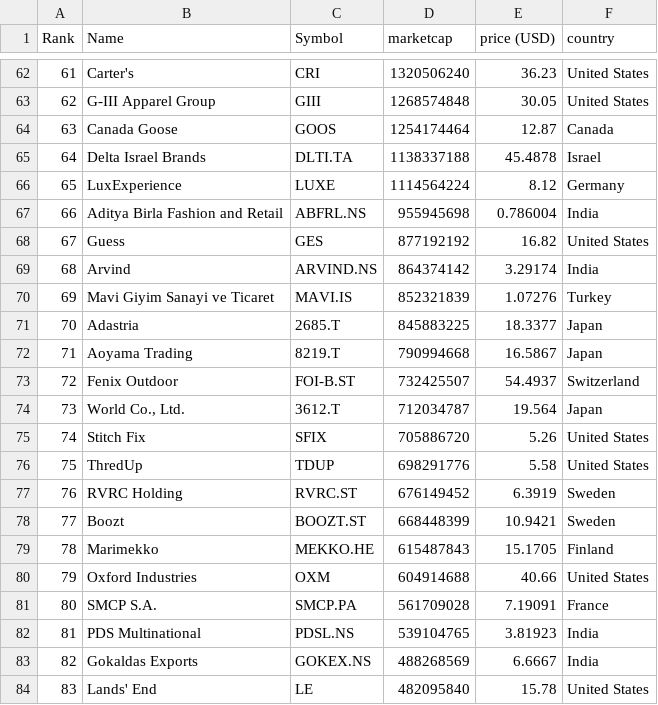
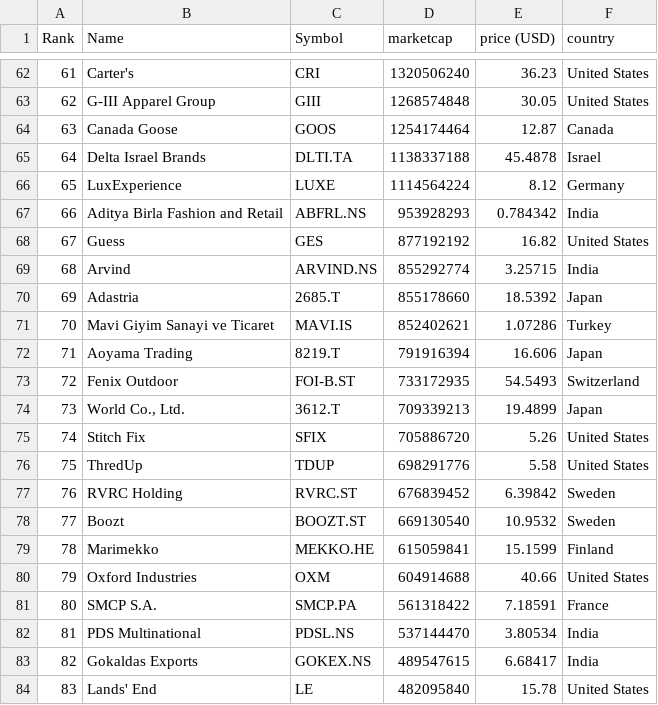
Before and after one commit to cjfernandezr/merida-june-6-2024, a CSV file: companies-all.csv, drawn as a sheet; only a part is shown, gaps mark what is left out; the diff covers the shown part only.

```diff
--- a/companies-all.csv
+++ b/companies-all.csv
@@ -66,19 +66,19 @@
 "65","LuxExperience","LUXE","1114564224","8.12","Germany"
-"66","Aditya Birla Fashion and Retail","ABFRL.NS","955945698","0.786004","India"
+"66","Aditya Birla Fashion and Retail","ABFRL.NS","953928293","0.784342","India"
 "67","Guess","GES","877192192","16.82","United States"
-"68","Arvind","ARVIND.NS","864374142","3.29174","India"
-"69","Mavi Giyim Sanayi ve Ticaret","MAVI.IS","852321839","1.07276","Turkey"
-"70","Adastria","2685.T","845883225","18.3377","Japan"
-"71","Aoyama Trading","8219.T","790994668","16.5867","Japan"
-"72","Fenix Outdoor","FOI-B.ST","732425507","54.4937","Switzerland"
-"73","World Co., Ltd.","3612.T","712034787","19.564","Japan"
+"68","Arvind","ARVIND.NS","855292774","3.25715","India"
+"69","Adastria","2685.T","855178660","18.5392","Japan"
+"70","Mavi Giyim Sanayi ve Ticaret","MAVI.IS","852402621","1.07286","Turkey"
+"71","Aoyama Trading","8219.T","791916394","16.606","Japan"
+"72","Fenix Outdoor","FOI-B.ST","733172935","54.5493","Switzerland"
+"73","World Co., Ltd.","3612.T","709339213","19.4899","Japan"
 "74","Stitch Fix","SFIX","705886720","5.26","United States"
 "75","ThredUp","TDUP","698291776","5.58","United States"
-"76","RVRC Holding","RVRC.ST","676149452","6.3919","Sweden"
-"77","Boozt","BOOZT.ST","668448399","10.9421","Sweden"
-"78","Marimekko","MEKKO.HE","615487843","15.1705","Finland"
+"76","RVRC Holding","RVRC.ST","676839452","6.39842","Sweden"
+"77","Boozt","BOOZT.ST","669130540","10.9532","Sweden"
+"78","Marimekko","MEKKO.HE","615059841","15.1599","Finland"
 "79","Oxford Industries","OXM","604914688","40.66","United States"
-"80","SMCP S.A.","SMCP.PA","561709028","7.19091","France"
-"81","PDS Multinational","PDSL.NS","539104765","3.81923","India"
-"82","Gokaldas Exports","GOKEX.NS","488268569","6.6667","India"
+"80","SMCP S.A.","SMCP.PA","561318422","7.18591","France"
+"81","PDS Multinational","PDSL.NS","537144470","3.80534","India"
+"82","Gokaldas Exports","GOKEX.NS","489547615","6.68417","India"
 "83","Lands' End","LE","482095840","15.78","United States"
```
Also changed, not shown: 1 added row, 1 removed row and 122 edited cells elsewhere in this file, companies_france.csv, companies_germany.csv, 1 other file.
